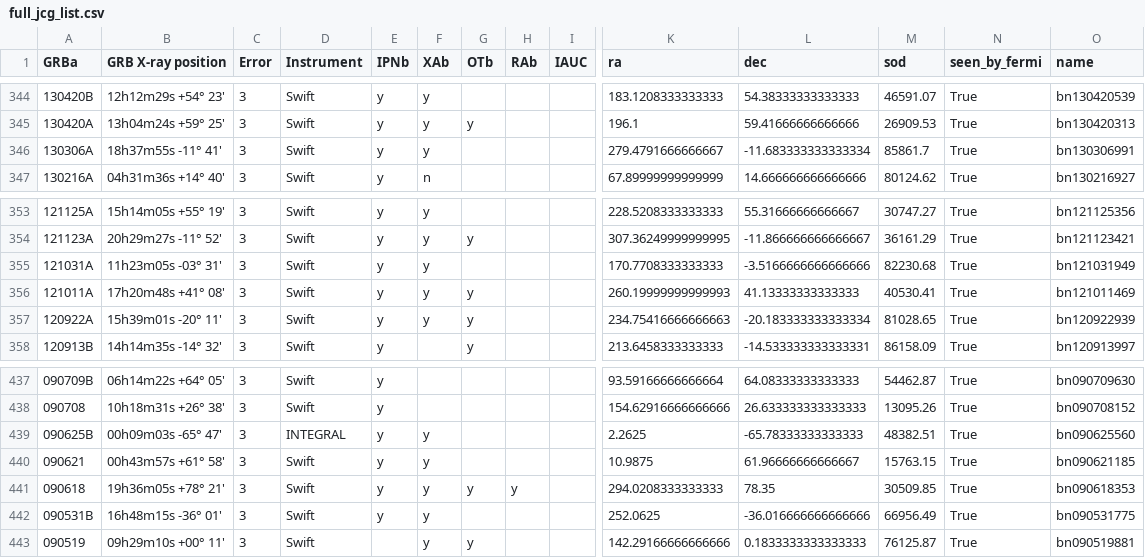
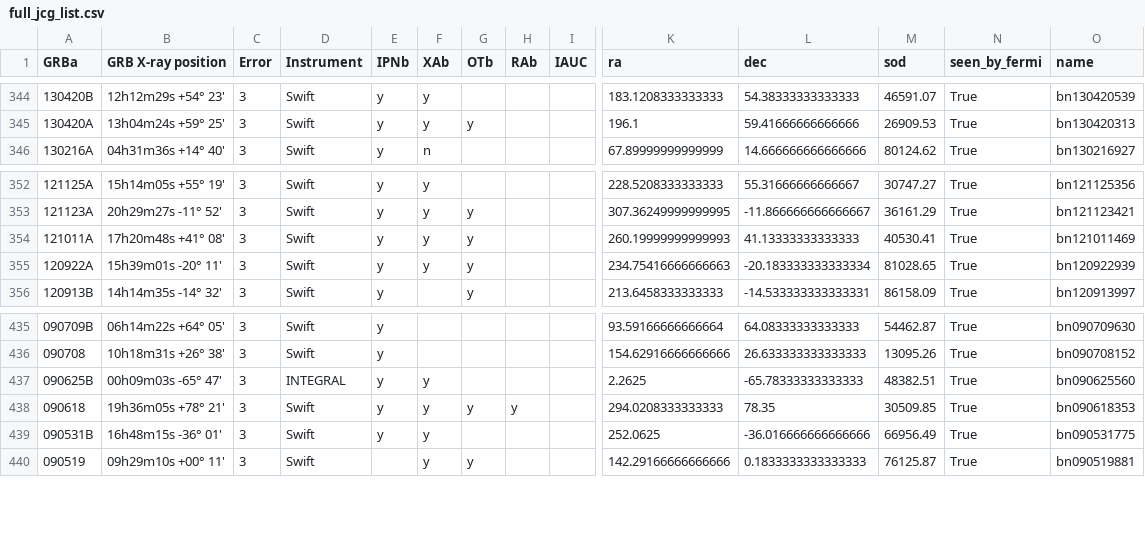
Before and after one commit to PreisTo/fierywhip, a CSV file: fierywhip/data/full_jcg_list.csv, drawn as a sheet; only a part is shown, gaps mark what is left out; rows hold the shown columns only; the diff names each change by its address in the sheet, - before the commit and + after, or states it on an @@ line.

```diff
--- a/fierywhip/data/full_jcg_list.csv
+++ b/fierywhip/data/full_jcg_list.csv
-row 346: 130306A | 18h37m55s -11° 41' | 3 | Swift | y | y |  |  |  | 279.4791666666667 | -11.683333333333334 | 85861.7 | True | bn130306991
-row 355: 121031A | 11h23m05s -03° 31' | 3 | Swift | y | y |  |  |  | 170.7708333333333 | -3.5166666666666666 | 82230.68 | True | bn121031949
-row 440: 090621 | 00h43m57s +61° 58' | 3 | Swift | y | y |  |  |  | 10.9875 | 61.96666666666667 | 15763.15 | True | bn090621185
```
Also changed, not shown: 1 other file.
